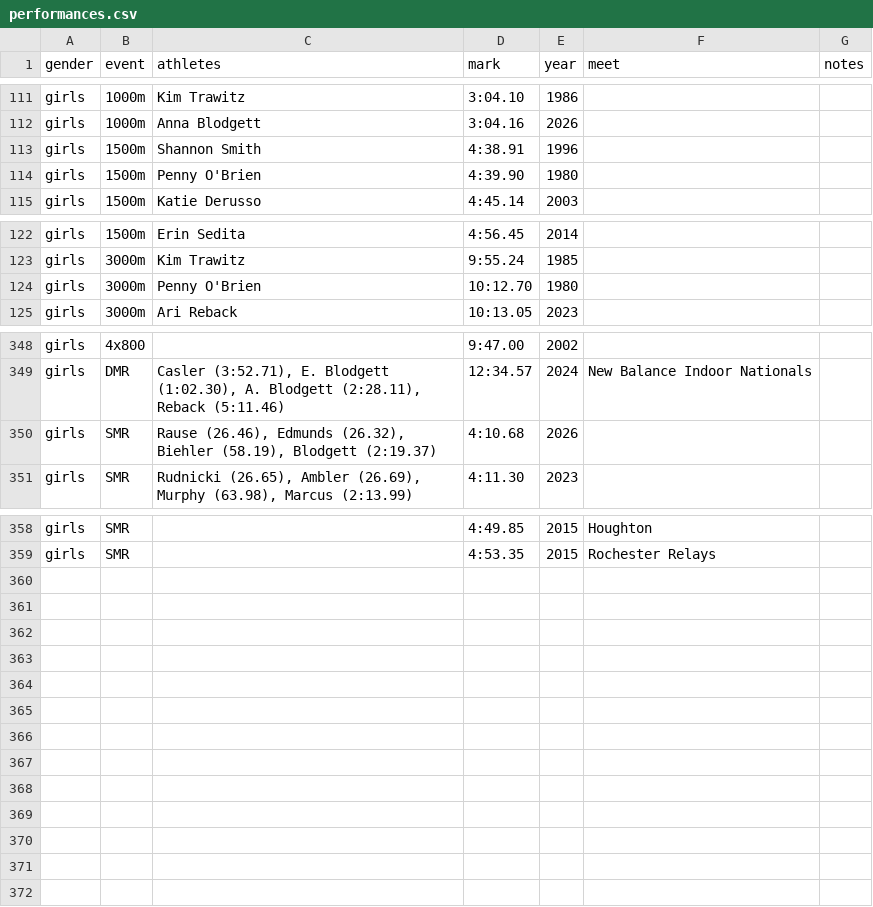
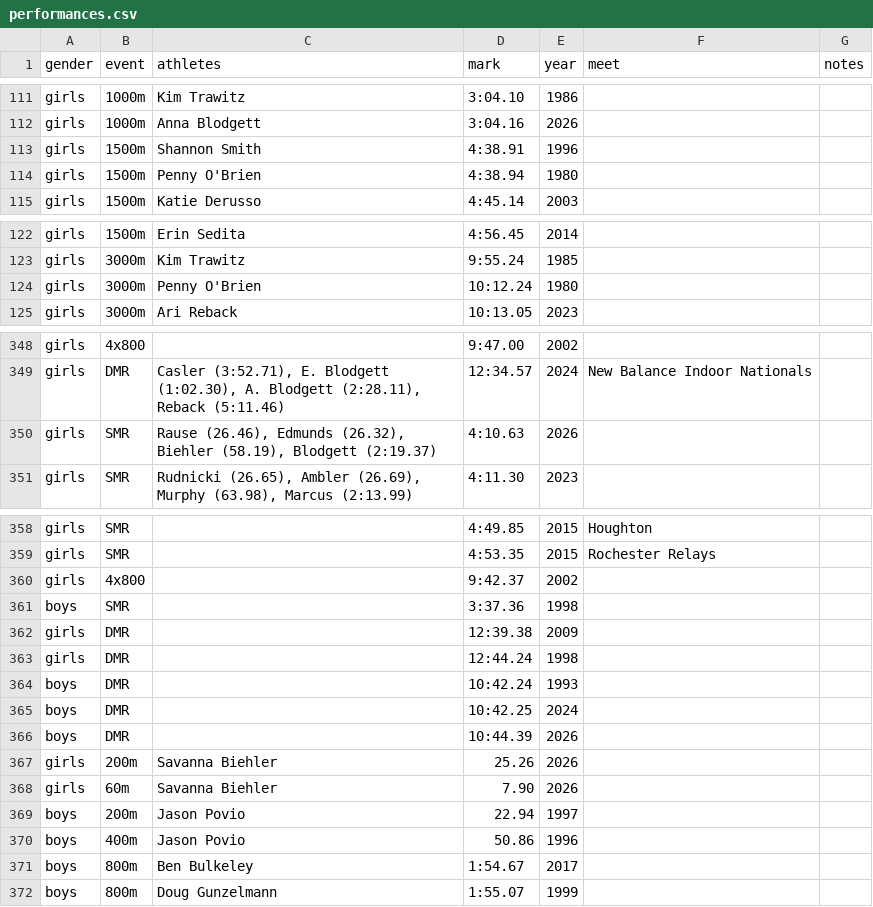
Before and after one commit to fairport-track-field/fairport-track-field.github.io, a CSV file: src/_data/performances.csv, drawn as a sheet; only a part is shown, gaps mark what is left out.

```diff
--- a/src/_data/performances.csv
+++ b/src/_data/performances.csv
@@ -113,3 +113,3 @@ girls,1000m,Anna Blodgett,3:04.16,2026,,
 girls,1500m,Shannon Smith,4:38.91,1996,,
-girls,1500m,Penny O'Brien,4:39.90,1980,,
+girls,1500m,Penny O'Brien,4:38.94,1980,,
 girls,1500m,Katie Derusso,4:45.14,2003,,
@@ -123,3 +123,3 @@ girls,1500m,Erin Sedita,4:56.45,2014,,
 girls,3000m,Kim Trawitz,9:55.24,1985,,
-girls,3000m,Penny O'Brien,10:12.70,1980,,
+girls,3000m,Penny O'Brien,10:12.24,1980,,
 girls,3000m,Ari Reback,10:13.05,2023,,
@@ -349,3 +349,3 @@ girls,4x800,,9:47.00,2002,,
 girls,DMR,"Casler (3:52.71), E. Blodgett (1:02.30), A. Blodgett (2:28.11), Reback (5:11.46)",12:34.57,2024,New Balance Indoor Nationals,
-girls,SMR,"Rause (26.46), Edmunds (26.32), Biehler (58.19), Blodgett (2:19.37)",4:10.68,2026,,
+girls,SMR,"Rause (26.46), Edmunds (26.32), Biehler (58.19), Blodgett (2:19.37)",4:10.63,2026,,
 girls,SMR,"Rudnicki (26.65), Ambler (26.69), Murphy (63.98), Marcus (2:13.99)",4:11.30,2023,,
@@ -359 +359,14 @@ girls,SMR,,4:49.85,2015,Houghton,
 girls,SMR,,4:53.35,2015,Rochester Relays,
+girls,4x800,,9:42.37,2002,,
+boys,SMR,,3:37.36,1998,,
+girls,DMR,,12:39.38,2009,,
+girls,DMR,,12:44.24,1998,,
+boys,DMR,,10:42.24,1993,,
+boys,DMR,,10:42.25,2024,,
+boys,DMR,,10:44.39,2026,,
+girls,200m,Savanna Biehler,25.26,2026,,
+girls,60m,Savanna Biehler,7.90,2026,,
+boys,200m,Jason Povio,22.94,1997,,
+boys,400m,Jason Povio,50.86,1996,,
+boys,800m,Ben Bulkeley,1:54.67,2017,,
+boys,800m,Doug Gunzelmann,1:55.07,1999,,
```
Also changed, not shown: 1 other file.
